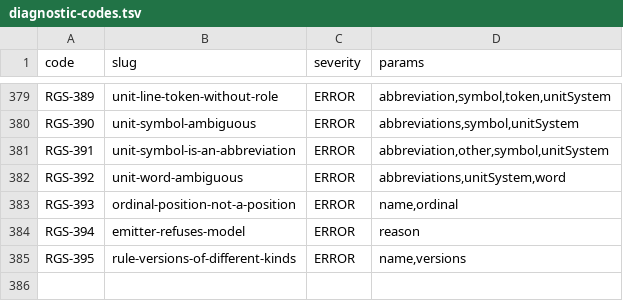
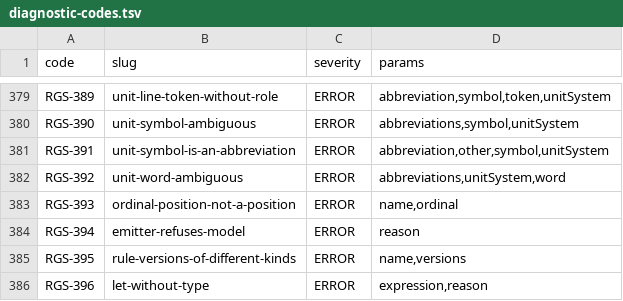
Before and after one commit to uchar-dev/uchar, a TSV file: frontends/regelspraak/src/main/resources/dev/uchar/regelspraak/diagnostic-codes.tsv, drawn as a sheet; only a part is shown, gaps mark what is left out.

```diff
--- a/frontends/regelspraak/src/main/resources/dev/uchar/regelspraak/diagnostic-codes.tsv
+++ b/frontends/regelspraak/src/main/resources/dev/uchar/regelspraak/diagnostic-codes.tsv
@@ -385 +385,2 @@ RGS-394	emitter-refuses-model	ERROR	reason
 RGS-395	rule-versions-of-different-kinds	ERROR	name,versions
+RGS-396	let-without-type	ERROR	expression,reason
```
Also changed, not shown: frontends/regelspraak/src/main/resources/dev/uchar/regelspraak/message/messages-frontend.en.tsv, frontends/regelspraak/src/main/resources/dev/uchar/regelspraak/message/messages-frontend.nl.tsv, 5 other files.
